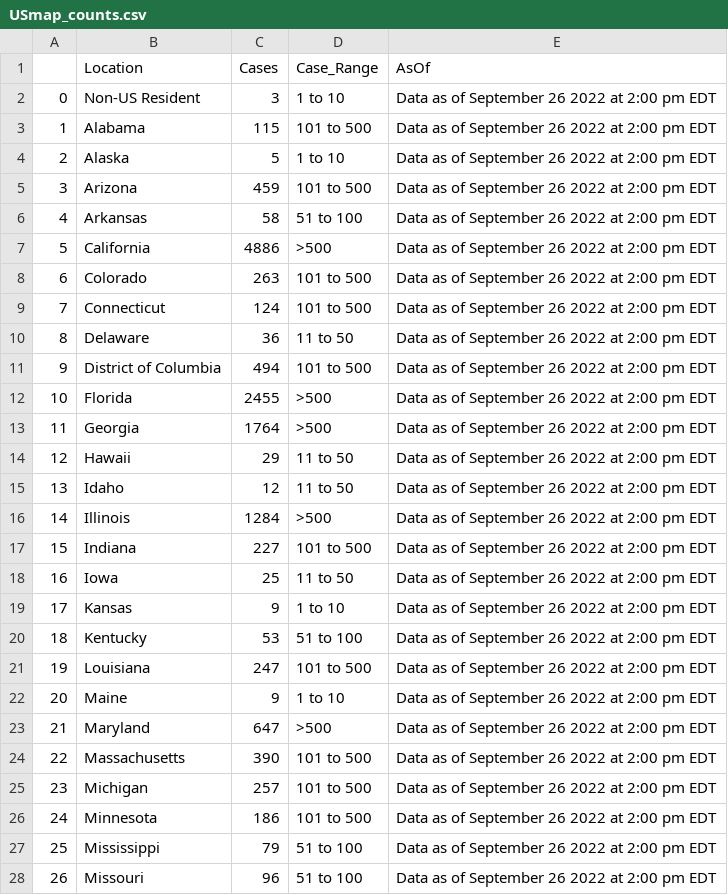
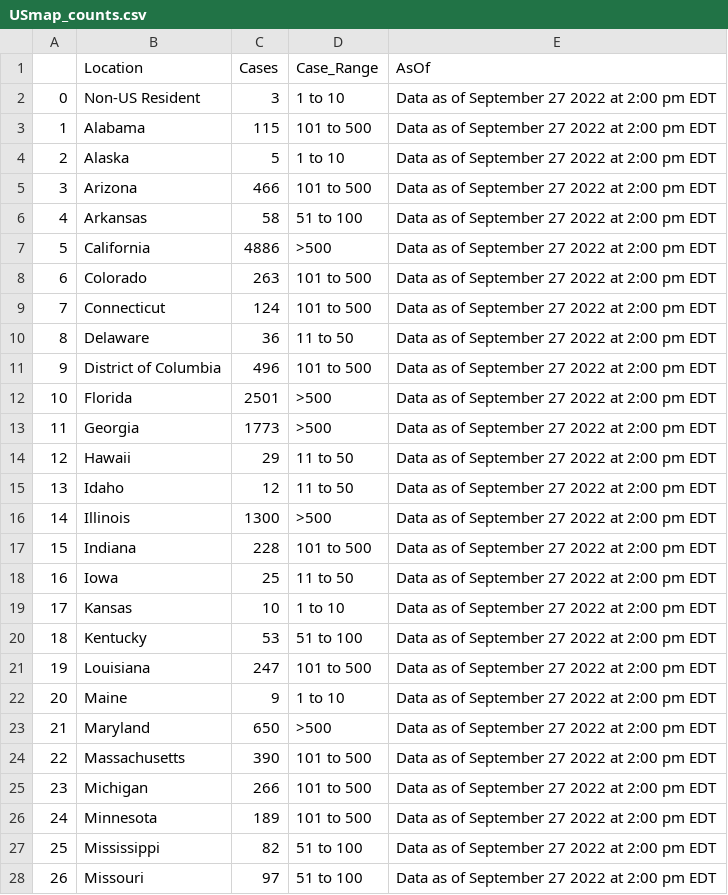
Before and after one commit to sfchronicle/cdc-USmap-counts, a CSV file: data/USmap_counts.csv, drawn as a sheet; only a part is shown; the diff covers the shown part only.

```diff
--- a/data/USmap_counts.csv
+++ b/data/USmap_counts.csv
@@ -1,28 +1,28 @@
 ,Location,Cases,Case_Range,AsOf
-0,Non-US Resident,3,1 to 10,Data as of September 26 2022 at 2:00 pm EDT
-1,Alabama,115,101 to 500,Data as of September 26 2022 at 2:00 pm EDT
-2,Alaska,5,1 to 10,Data as of September 26 2022 at 2:00 pm EDT
-3,Arizona,459,101 to 500,Data as of September 26 2022 at 2:00 pm EDT
-4,Arkansas,58,51 to 100,Data as of September 26 2022 at 2:00 pm EDT
-5,California,4886,>500,Data as of September 26 2022 at 2:00 pm EDT
-6,Colorado,263,101 to 500,Data as of September 26 2022 at 2:00 pm EDT
-7,Connecticut,124,101 to 500,Data as of September 26 2022 at 2:00 pm EDT
-8,Delaware,36,11 to 50,Data as of September 26 2022 at 2:00 pm EDT
-9,District of Columbia,494,101 to 500,Data as of September 26 2022 at 2:00 pm EDT
-10,Florida,2455,>500,Data as of September 26 2022 at 2:00 pm EDT
-11,Georgia,1764,>500,Data as of September 26 2022 at 2:00 pm EDT
-12,Hawaii,29,11 to 50,Data as of September 26 2022 at 2:00 pm EDT
-13,Idaho,12,11 to 50,Data as of September 26 2022 at 2:00 pm EDT
-14,Illinois,1284,>500,Data as of September 26 2022 at 2:00 pm EDT
-15,Indiana,227,101 to 500,Data as of September 26 2022 at 2:00 pm EDT
-16,Iowa,25,11 to 50,Data as of September 26 2022 at 2:00 pm EDT
-17,Kansas,9,1 to 10,Data as of September 26 2022 at 2:00 pm EDT
-18,Kentucky,53,51 to 100,Data as of September 26 2022 at 2:00 pm EDT
-19,Louisiana,247,101 to 500,Data as of September 26 2022 at 2:00 pm EDT
-20,Maine,9,1 to 10,Data as of September 26 2022 at 2:00 pm EDT
-21,Maryland,647,>500,Data as of September 26 2022 at 2:00 pm EDT
-22,Massachusetts,390,101 to 500,Data as of September 26 2022 at 2:00 pm EDT
-23,Michigan,257,101 to 500,Data as of September 26 2022 at 2:00 pm EDT
-24,Minnesota,186,101 to 500,Data as of September 26 2022 at 2:00 pm EDT
-25,Mississippi,79,51 to 100,Data as of September 26 2022 at 2:00 pm EDT
-26,Missouri,96,51 to 100,Data as of September 26 2022 at 2:00 pm EDT
+0,Non-US Resident,3,1 to 10,Data as of September 27 2022 at 2:00 pm EDT
+1,Alabama,115,101 to 500,Data as of September 27 2022 at 2:00 pm EDT
+2,Alaska,5,1 to 10,Data as of September 27 2022 at 2:00 pm EDT
+3,Arizona,466,101 to 500,Data as of September 27 2022 at 2:00 pm EDT
+4,Arkansas,58,51 to 100,Data as of September 27 2022 at 2:00 pm EDT
+5,California,4886,>500,Data as of September 27 2022 at 2:00 pm EDT
+6,Colorado,263,101 to 500,Data as of September 27 2022 at 2:00 pm EDT
+7,Connecticut,124,101 to 500,Data as of September 27 2022 at 2:00 pm EDT
+8,Delaware,36,11 to 50,Data as of September 27 2022 at 2:00 pm EDT
+9,District of Columbia,496,101 to 500,Data as of September 27 2022 at 2:00 pm EDT
+10,Florida,2501,>500,Data as of September 27 2022 at 2:00 pm EDT
+11,Georgia,1773,>500,Data as of September 27 2022 at 2:00 pm EDT
+12,Hawaii,29,11 to 50,Data as of September 27 2022 at 2:00 pm EDT
+13,Idaho,12,11 to 50,Data as of September 27 2022 at 2:00 pm EDT
+14,Illinois,1300,>500,Data as of September 27 2022 at 2:00 pm EDT
+15,Indiana,228,101 to 500,Data as of September 27 2022 at 2:00 pm EDT
+16,Iowa,25,11 to 50,Data as of September 27 2022 at 2:00 pm EDT
+17,Kansas,10,1 to 10,Data as of September 27 2022 at 2:00 pm EDT
+18,Kentucky,53,51 to 100,Data as of September 27 2022 at 2:00 pm EDT
+19,Louisiana,247,101 to 500,Data as of September 27 2022 at 2:00 pm EDT
+20,Maine,9,1 to 10,Data as of September 27 2022 at 2:00 pm EDT
+21,Maryland,650,>500,Data as of September 27 2022 at 2:00 pm EDT
+22,Massachusetts,390,101 to 500,Data as of September 27 2022 at 2:00 pm EDT
+23,Michigan,266,101 to 500,Data as of September 27 2022 at 2:00 pm EDT
+24,Minnesota,189,101 to 500,Data as of September 27 2022 at 2:00 pm EDT
+25,Mississippi,82,51 to 100,Data as of September 27 2022 at 2:00 pm EDT
+26,Missouri,97,51 to 100,Data as of September 27 2022 at 2:00 pm EDT
```
Also changed, not shown: 39 edited cells elsewhere in this file, data/state_mp_per100k.csv.
